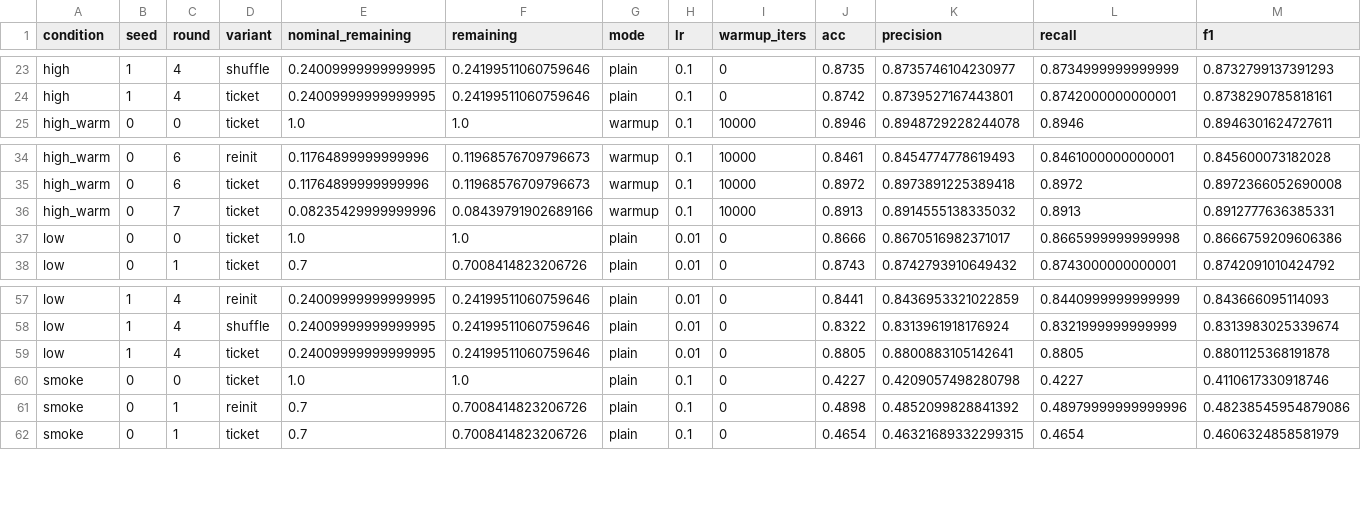
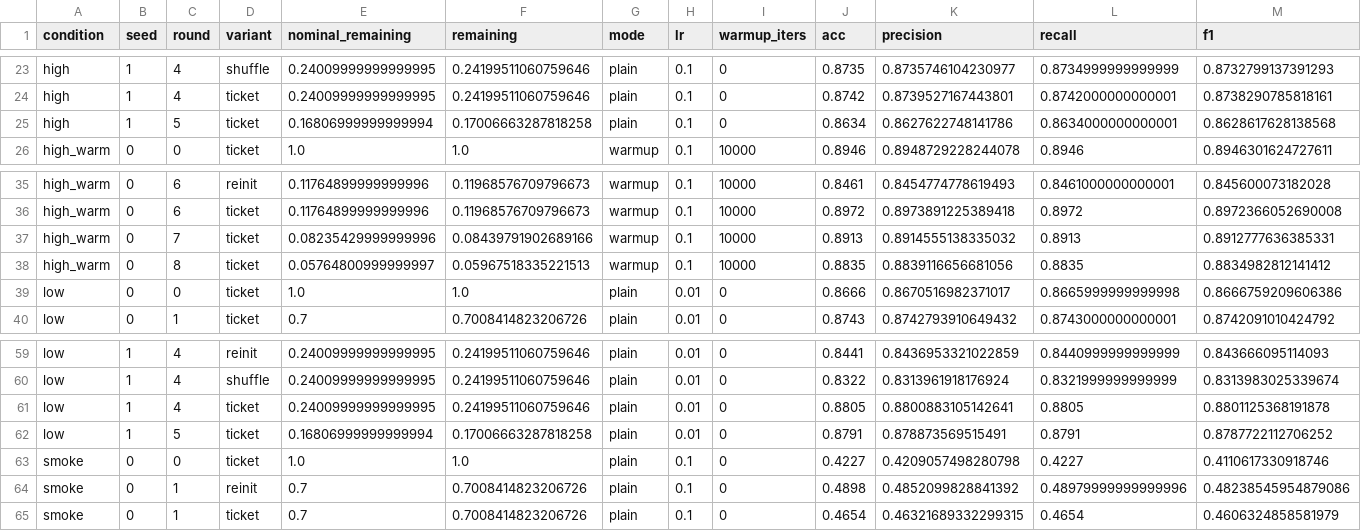
Before and after one commit to kneat2448/LTH-ML-final, a CSV file: results/summary.csv, drawn as a sheet; only a part is shown, gaps mark what is left out; rows hold the shown columns only; the diff names each change by its address in the sheet, - before the commit and + after, or states it on an @@ line.

```diff
--- a/results/summary.csv
+++ b/results/summary.csv
+row 25: high | 1 | 5 | ticket | 0.16806999999999994 | 0.17006663287818258 | plain | 0.1 | 0 | 0.8634 | 0.8627622748141786 | 0.8634000000000001 | 0.8628617628138568
+row 38: high_warm | 0 | 8 | ticket | 0.05764800999999997 | 0.05967518335221513 | warmup | 0.1 | 10000 | 0.8835 | 0.8839116656681056 | 0.8835 | 0.8834982812141412
+row 62: low | 1 | 5 | ticket | 0.16806999999999994 | 0.17006663287818258 | plain | 0.01 | 0 | 0.8791 | 0.878873569515491 | 0.8791 | 0.8787722112706252
```
Also changed, not shown: results/metrics_table.csv, results/ticket_advantage.csv, 5 other files.
